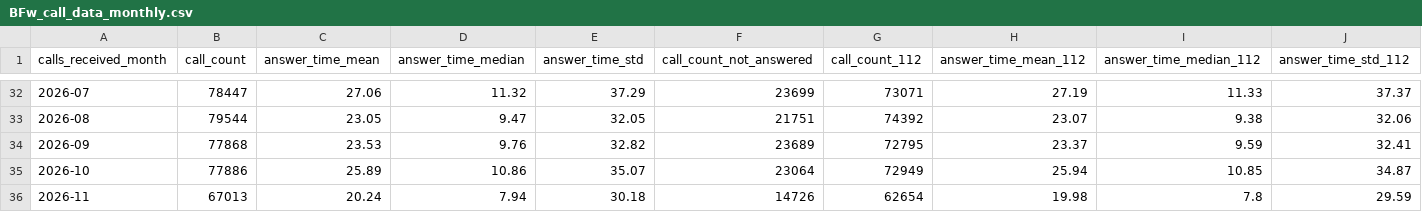
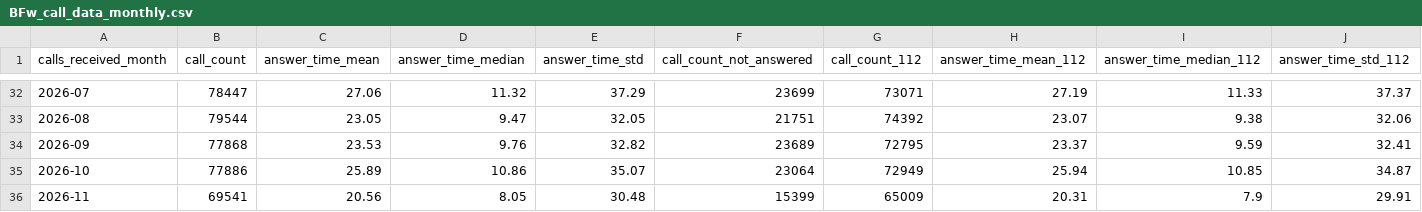
Before and after one commit to Berliner-Feuerwehr/BF-Open-Data, a CSV file: Datasets/Daily_Data/BFw_call_data_monthly.csv, drawn as a sheet; only a part is shown, gaps mark what is left out; the diff covers the shown part only; the diff names each change by its address in the sheet, - before the commit and + after, or states it on an @@ line.

```diff
--- a/Datasets/Daily_Data/BFw_call_data_monthly.csv
+++ b/Datasets/Daily_Data/BFw_call_data_monthly.csv
-B36 (call_count): 67013
+B36 (call_count): 69541
-C36 (answer_time_mean): 20.24
+C36 (answer_time_mean): 20.56
-D36 (answer_time_median): 7.94
+D36 (answer_time_median): 8.05
-E36 (answer_time_std): 30.18
+E36 (answer_time_std): 30.48
-F36 (call_count_not_answered): 14726
+F36 (call_count_not_answered): 15399
-G36 (call_count_112): 62654
+G36 (call_count_112): 65009
-H36 (answer_time_mean_112): 19.98
+H36 (answer_time_mean_112): 20.31
-I36 (answer_time_median_112): 7.8
+I36 (answer_time_median_112): 7.9
-J36 (answer_time_std_112): 29.59
+J36 (answer_time_std_112): 29.91
```
Also changed, not shown: 3 edited cells elsewhere in this file, Datasets/Daily_Data/BFw_call_data_daily.csv, Datasets/Daily_Data/BFw_call_data_yearly.csv.
